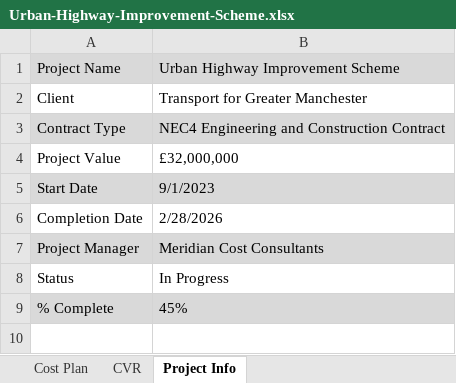
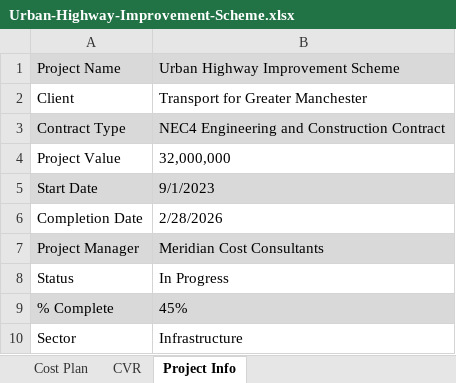
Before and after one commit to tonCodesData/project-cost-control, an Excel workbook: cost-plans/Urban-Highway-Improvement-Scheme.xlsx, sheet Project Info, drawn as a sheet; values as stored, in another font and other column widths than the file's, no borders; 1 other sheet too large or unreadable and not compared; the diff names each change by its address in the sheet, - before the commit and + after, or states it on an @@ line.

```diff
--- a/cost-plans/Urban-Highway-Improvement-Scheme.xlsx (sheet Project Info)
+++ b/cost-plans/Urban-Highway-Improvement-Scheme.xlsx (sheet Project Info)
-B4: £32,000,000
+B4: 32,000,000
+row 10: Sector | Infrastructure
```
Also changed, not shown: sheet Cost Plan, cost-plans/Data-Centre-Shell-and-Core.xlsx, cost-plans/Government-Office-Refurbishment.xlsx, 4 other files.
